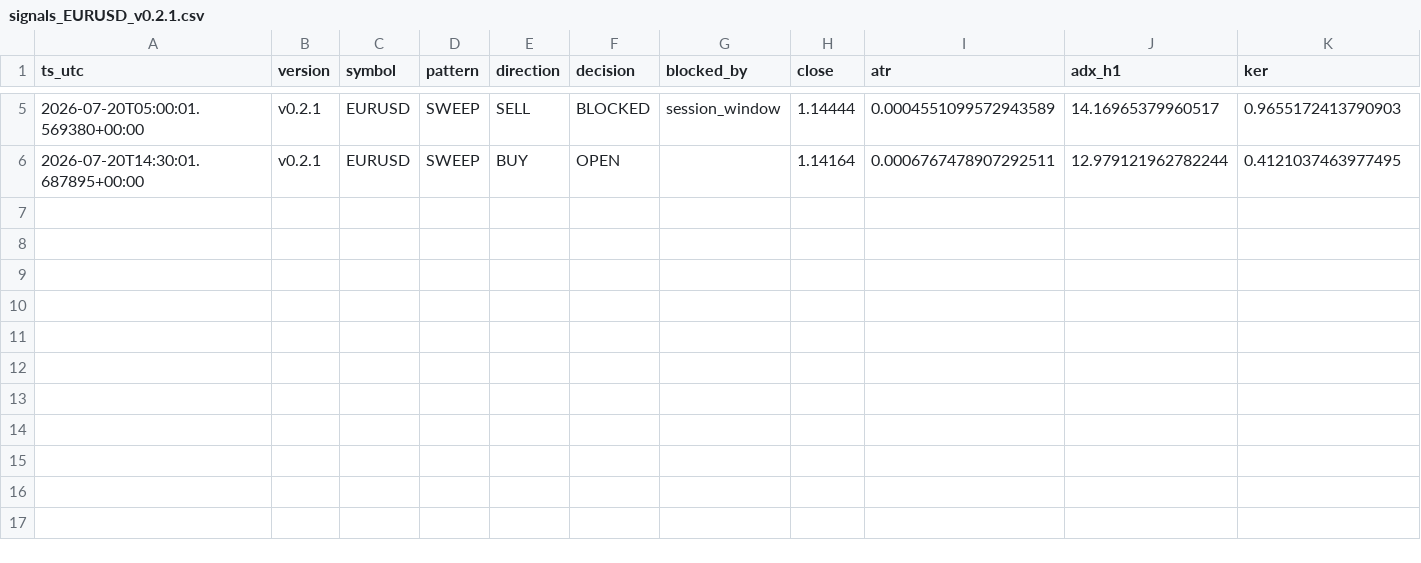
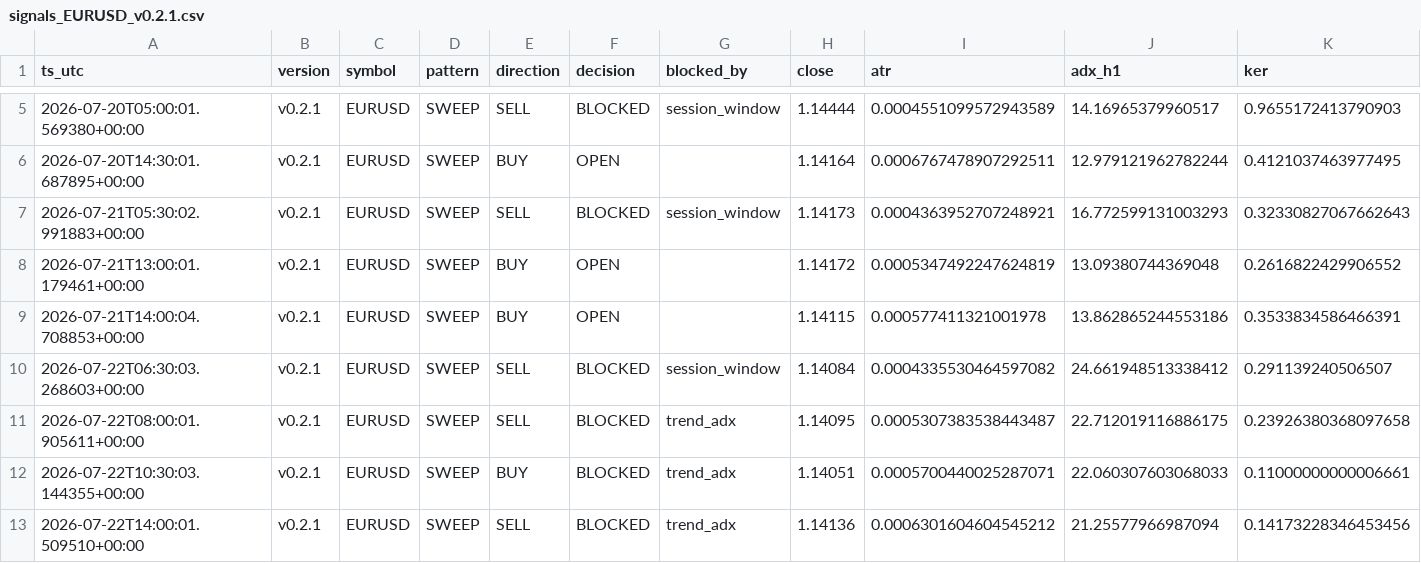
Before and after one commit to jorgenofuentes/tb-logs, a CSV file: signals_EURUSD_v0.2.1.csv, drawn as a sheet; only a part is shown, gaps mark what is left out; rows hold the shown columns only; the diff names each change by its address in the sheet, - before the commit and + after, or states it on an @@ line.

```diff
--- a/signals_EURUSD_v0.2.1.csv
+++ b/signals_EURUSD_v0.2.1.csv
+row 7: 2026-07-21T05:30:02.991883+00:00 | v0.2.1 | EURUSD | SWEEP | SELL | BLOCKED | session_window | 1.14173 | 0.0004363952707248921 | 16.772599131003293 | 0.32330827067662643
+row 8: 2026-07-21T13:00:01.179461+00:00 | v0.2.1 | EURUSD | SWEEP | BUY | OPEN |  | 1.14172 | 0.0005347492247624819 | 13.09380744369048 | 0.2616822429906552
+row 9: 2026-07-21T14:00:04.708853+00:00 | v0.2.1 | EURUSD | SWEEP | BUY | OPEN |  | 1.14115 | 0.000577411321001978 | 13.862865244553186 | 0.3533834586466391
+row 10: 2026-07-22T06:30:03.268603+00:00 | v0.2.1 | EURUSD | SWEEP | SELL | BLOCKED | session_window | 1.14084 | 0.0004335530464597082 | 24.661948513338412 | 0.291139240506507
+row 11: 2026-07-22T08:00:01.905611+00:00 | v0.2.1 | EURUSD | SWEEP | SELL | BLOCKED | trend_adx | 1.14095 | 0.0005307383538443487 | 22.712019116886175 | 0.23926380368097658
+row 12: 2026-07-22T10:30:03.144355+00:00 | v0.2.1 | EURUSD | SWEEP | BUY | BLOCKED | trend_adx | 1.14051 | 0.0005700440025287071 | 22.060307603068033 | 0.11000000000006661
+row 13: 2026-07-22T14:00:01.509510+00:00 | v0.2.1 | EURUSD | SWEEP | SELL | BLOCKED | trend_adx | 1.14136 | 0.0006301604604545212 | 21.25577966987094 | 0.14173228346453456
```
Also changed, not shown: trades_EURUSD_v0.2.1.csv, trades_closed_EURUSD_v0.2.1.csv.
